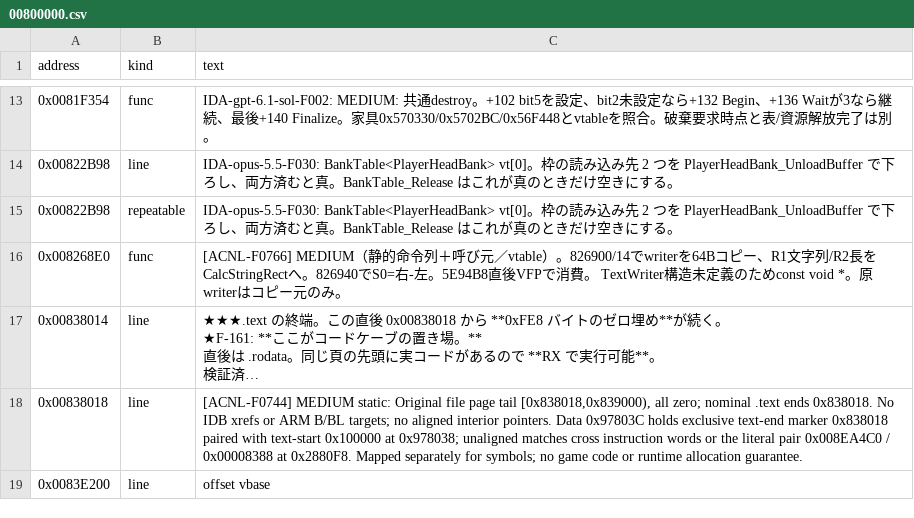
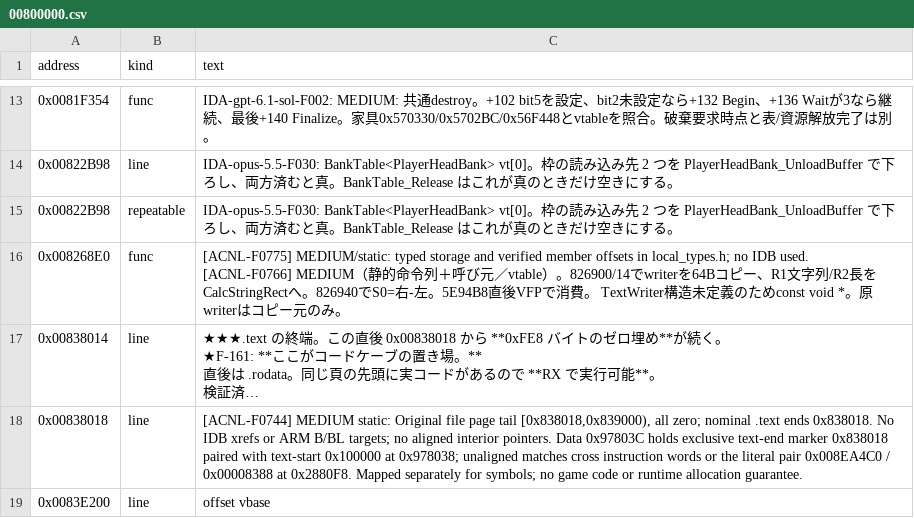
Before and after one commit to yak9909/ac3ds-re, a CSV file: symbols/acnl_jpn_v15/comments/00800000.csv, drawn as a sheet; only a part is shown, gaps mark what is left out; long unchanged cells end in …; ↵ is a line break in a cell; the diff names each change by its address in the sheet, - before the commit and + after, or states it on an @@ line.

```diff
--- a/symbols/acnl_jpn_v15/comments/00800000.csv
+++ b/symbols/acnl_jpn_v15/comments/00800000.csv
-C16 (text): [ACNL-F0766] MEDIUM（静…
+C16 (text): [ACNL-F0775] MEDIUM/static: typed storage and verified member offsets in local_types.h; no IDB used. ↵ [ACNL-F0766] MEDIUM（静…
```
Also changed, not shown: symbols/acnl_jpn_v15/comments/00200000.csv, symbols/acnl_jpn_v15/comments/00400000.csv, 14 other files.
